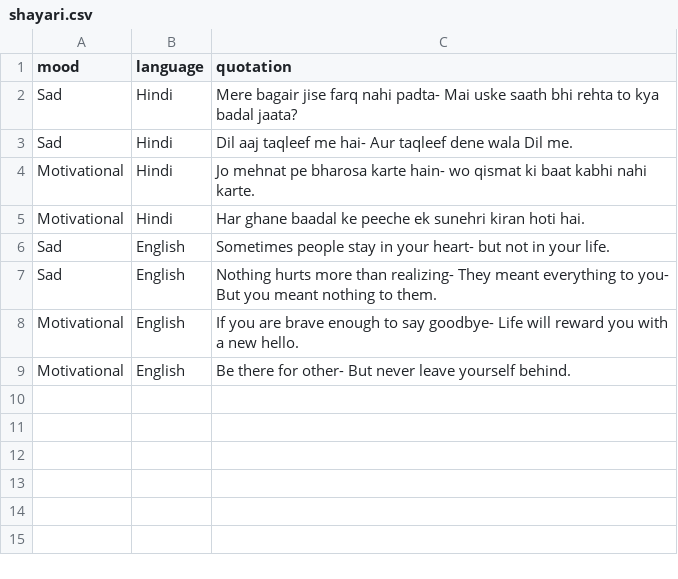
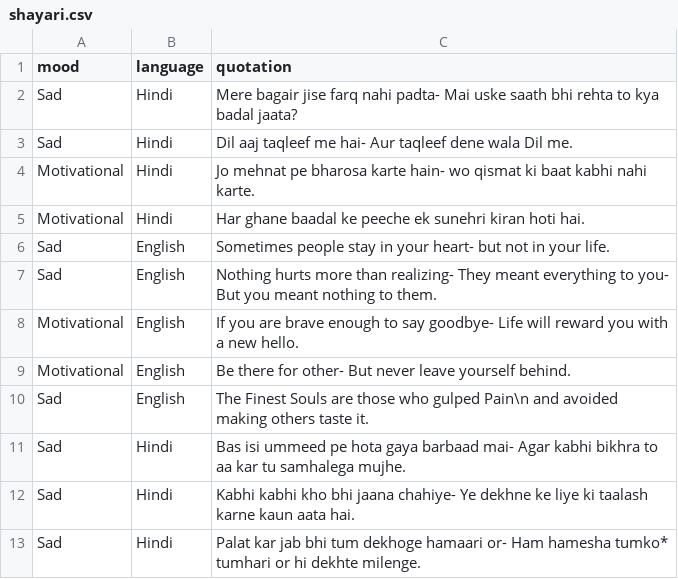
Before and after one commit to yashlikescode/shayari-and-poetry, a CSV file: shayari.csv, drawn as a sheet.

Commit message:
added shayari and comma

```diff
--- a/shayari.csv
+++ b/shayari.csv
@@ -9 +9,5 @@ Motivational,English,If you are brave enough to say goodbye- Life will reward yo
 Motivational,English,Be there for other- But never leave yourself behind.
+Sad,English,The Finest Souls are those who gulped Pain\n and avoided making others taste it.
+Sad,Hindi,Bas isi ummeed pe hota gaya barbaad mai- Agar kabhi bikhra to aa kar tu samhalega mujhe.
+Sad,Hindi,Kabhi kabhi kho bhi jaana chahiye- Ye dekhne ke liye ki taalash karne kaun aata hai.
+Sad,Hindi,Palat kar jab bhi tum dekhoge hamaari or- Ham hamesha tumko* tumhari or hi dekhte milenge.
```
Also changed, not shown: 2 other files.
